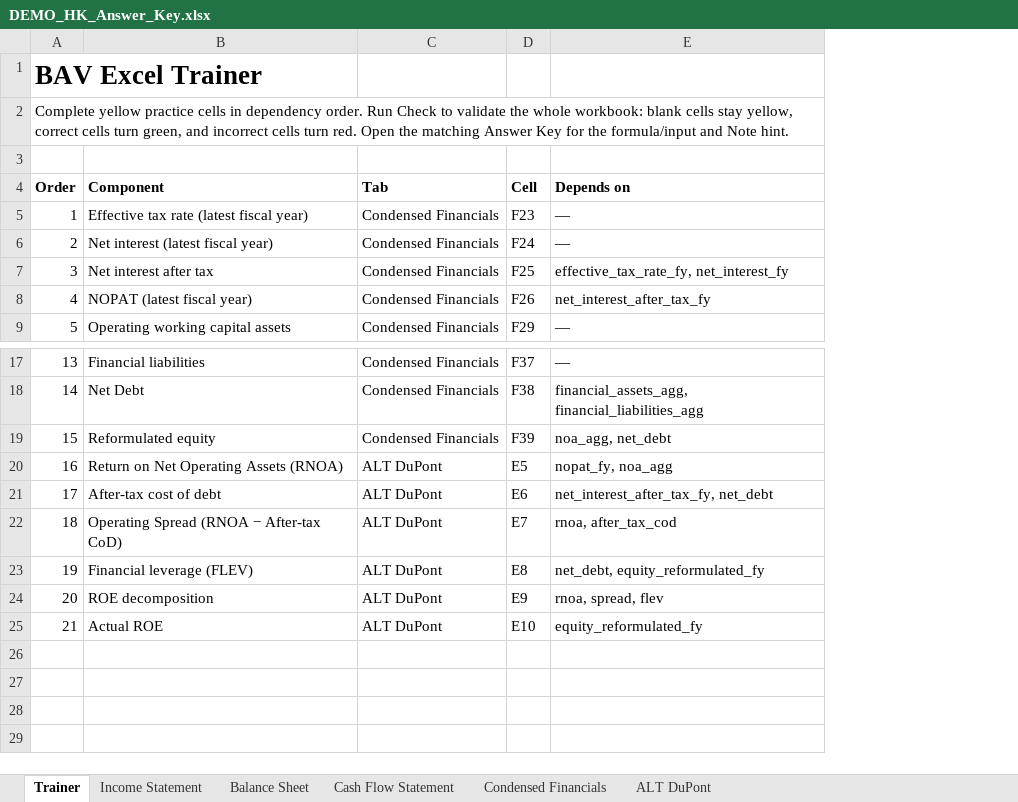
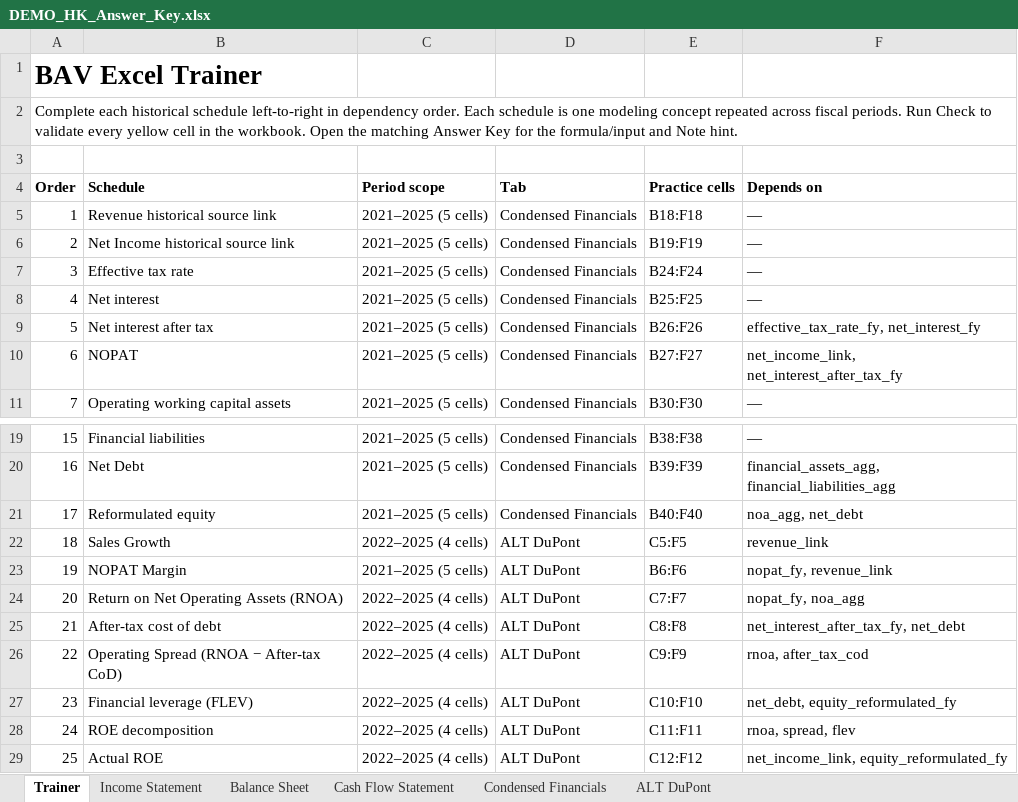
Before and after one commit to MrMittenCrab/bav_trainer, an Excel workbook: example/DEMO_HK_Answer_Key.xlsx, sheet Trainer, drawn as a sheet; only a part is shown, gaps mark what is left out; values as stored, in another font and other column widths than the file's, no borders; removed rows and columns are numbered as before the commit, all else as after; the diff names each change by its address in the sheet, - before the commit and + after, or states it on an @@ line.

Commit message:
chat 7 Multi-Period Historical Model Construction

```diff
--- a/example/DEMO_HK_Answer_Key.xlsx (sheet Trainer)
+++ b/example/DEMO_HK_Answer_Key.xlsx (sheet Trainer)
+column C (Period scope), rows 5-6: 2021–2025 (5 cells) | 2021–2025 (5 cells); row 9: 2021–2025 (5 cells); row 11: 2021–2025 (5 cells); rows 19-21: all 2021–2025 (5 cells); rows 24-29: all 2022–2025 (4 cells)
-column D (Cell), rows 5-7: F23 | F24 | F25; row 9: F29; rows 17-25: F37 | F38 | F39 | E5 | E6 | E7 | E8 | E9 | E10
+column E (Practice cells), rows 5-6: B18:F18 | B19:F19; row 9: B26:F26; row 11: B30:F30; rows 19-21: B38:F38 | B39:F39 | B40:F40; rows 24-29: C7:F7 | C8:F8 | C9:F9 | C10:F10 | C11:F11 | C12:F12
@@ column A (Order) renumbered from row 2 down @@
-B4: Component
+B4: Schedule
-B5 (Schedule): Effective tax rate (latest fiscal year)
+B5 (Schedule): Revenue historical source link
-B6 (Schedule): Net interest (latest fiscal year)
+B6 (Schedule): Net Income historical source link
+row 7: 3 | Effective tax rate | 2021–2025 (5 cells) | Condensed Financials | B24:F24 | —
+row 8: 4 | Net interest | 2021–2025 (5 cells) | Condensed Financials | B25:F25 | —
-row 8: 4 | NOPAT (latest fiscal year) | Condensed Financials | F26 | net_interest_after_tax_fy
+row 10: 6 | NOPAT | 2021–2025 (5 cells) | Condensed Financials | B27:F27 | net_income_link, net_interest_after_tax_fy
+row 22: 18 | Sales Growth | 2022–2025 (4 cells) | ALT DuPont | C5:F5 | revenue_link
+row 23: 19 | NOPAT Margin | 2021–2025 (5 cells) | ALT DuPont | B6:F6 | nopat_fy, revenue_link
-F29 (Depends on): equity_reformulated_fy
+F29 (Depends on): net_income_link, equity_reformulated_fy
```
Also changed, not shown: sheet Condensed Financials, sheet ALT DuPont, example/DEMO_HK_Trainer.xlsx, 13 other files.
